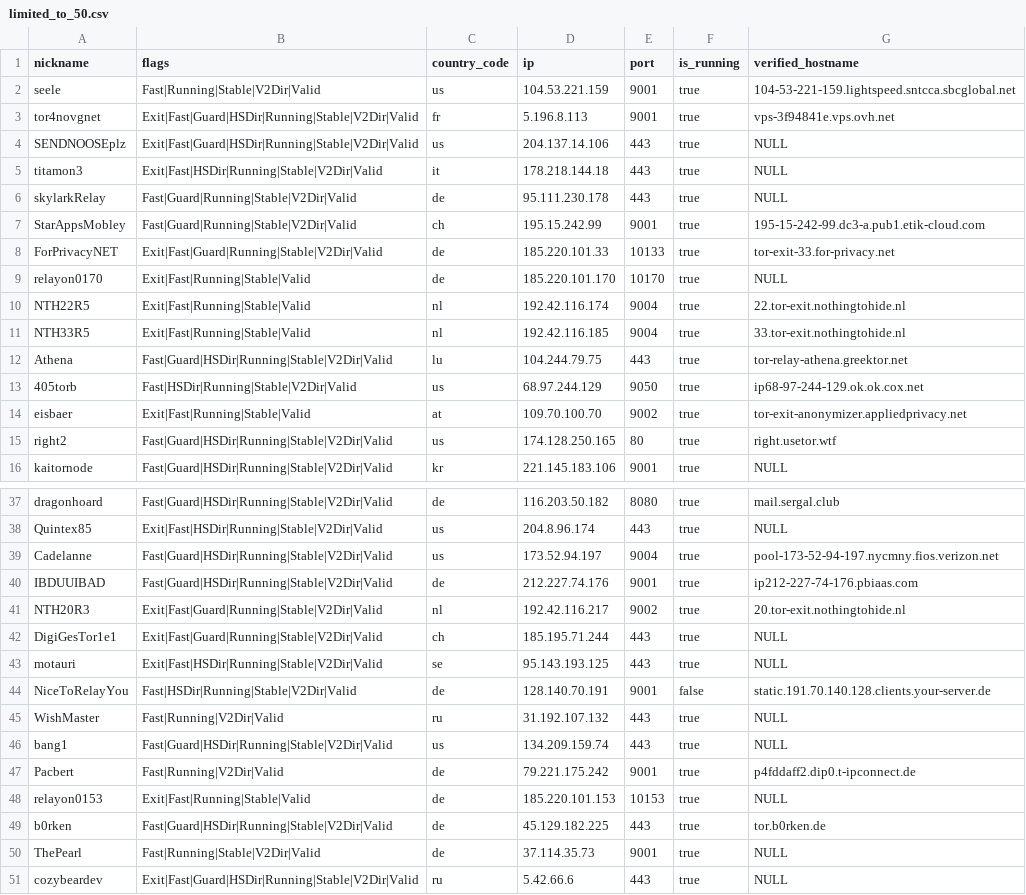
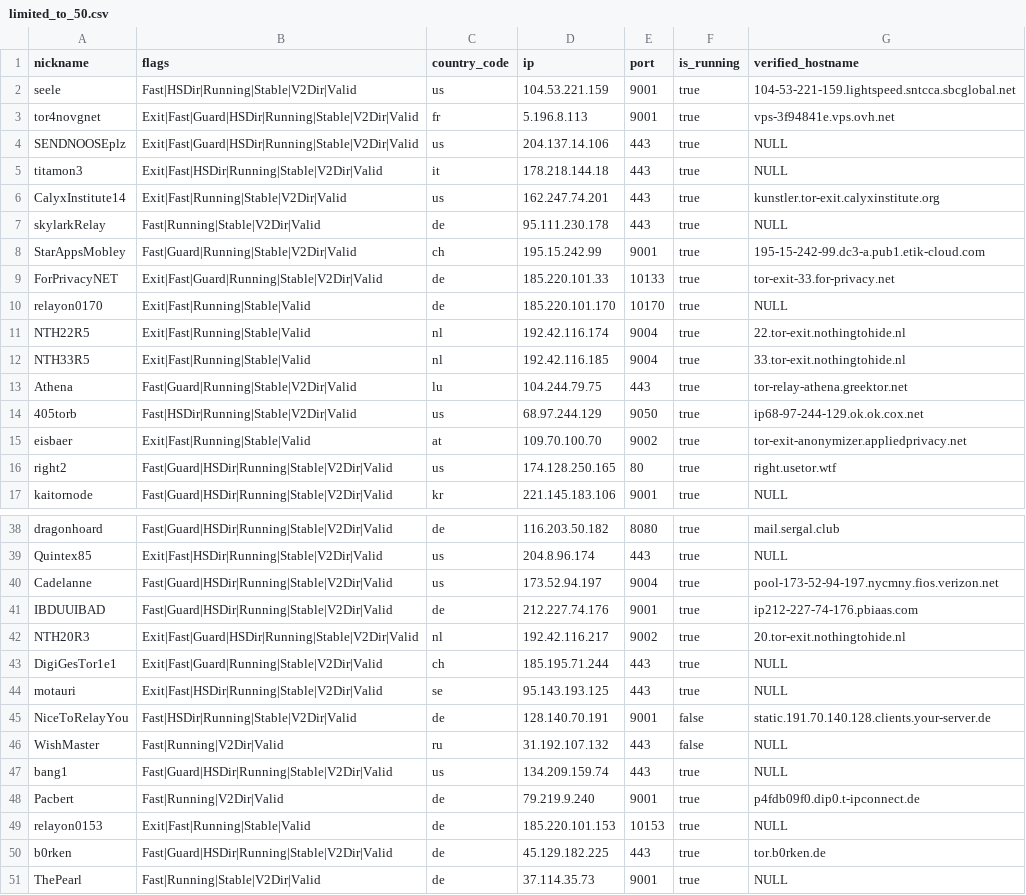
Before and after one commit to t-pol/123-test-abort, a CSV file: limited_to_50.csv, drawn as a sheet; only a part is shown, gaps mark what is left out; the diff covers the shown part only.

```diff
--- a/limited_to_50.csv
+++ b/limited_to_50.csv
@@ -1,3 +1,3 @@
 "nickname","flags","country_code","ip","port","is_running","verified_hostname"
-"seele","Fast|Running|Stable|V2Dir|Valid","us","104.53.221.159","9001",true,"104-53-221-159.lightspeed.sntcca.sbcglobal.net"
+"seele","Fast|HSDir|Running|Stable|V2Dir|Valid","us","104.53.221.159","9001",true,"104-53-221-159.lightspeed.sntcca.sbcglobal.net"
 "tor4novgnet","Exit|Fast|Guard|HSDir|Running|Stable|V2Dir|Valid","fr","5.196.8.113","9001",true,"vps-3f94841e.vps.ovh.net"
@@ -5,3 +5,4 @@
 "titamon3","Exit|Fast|HSDir|Running|Stable|V2Dir|Valid","it","178.218.144.18","443",true,"NULL"
-"skylarkRelay","Fast|Guard|Running|Stable|V2Dir|Valid","de","95.111.230.178","443",true,"NULL"
+"CalyxInstitute14","Exit|Fast|Running|Stable|V2Dir|Valid","us","162.247.74.201","443",true,"kunstler.tor-exit.calyxinstitute.org"
+"skylarkRelay","Fast|Running|Stable|V2Dir|Valid","de","95.111.230.178","443",true,"NULL"
 "StarAppsMobley","Fast|Guard|Running|Stable|V2Dir|Valid","ch","195.15.242.99","9001",true,"195-15-242-99.dc3-a.pub1.etik-cloud.com"
@@ -11,3 +12,3 @@
 "NTH33R5","Exit|Fast|Running|Stable|Valid","nl","192.42.116.185","9004",true,"33.tor-exit.nothingtohide.nl"
-"Athena","Fast|Guard|HSDir|Running|Stable|V2Dir|Valid","lu","104.244.79.75","443",true,"tor-relay-athena.greektor.net"
+"Athena","Fast|Guard|Running|Stable|V2Dir|Valid","lu","104.244.79.75","443",true,"tor-relay-athena.greektor.net"
 "405torb","Fast|HSDir|Running|Stable|V2Dir|Valid","us","68.97.244.129","9050",true,"ip68-97-244-129.ok.ok.cox.net"
@@ -40,3 +41,3 @@
 "IBDUUIBAD","Fast|Guard|HSDir|Running|Stable|V2Dir|Valid","de","212.227.74.176","9001",true,"ip212-227-74-176.pbiaas.com"
-"NTH20R3","Exit|Fast|Guard|Running|Stable|V2Dir|Valid","nl","192.42.116.217","9002",true,"20.tor-exit.nothingtohide.nl"
+"NTH20R3","Exit|Fast|Guard|HSDir|Running|Stable|V2Dir|Valid","nl","192.42.116.217","9002",true,"20.tor-exit.nothingtohide.nl"
 "DigiGesTor1e1","Exit|Fast|Guard|Running|Stable|V2Dir|Valid","ch","185.195.71.244","443",true,"NULL"
@@ -44,5 +45,5 @@
 "NiceToRelayYou","Fast|HSDir|Running|Stable|V2Dir|Valid","de","128.140.70.191","9001",false,"static.191.70.140.128.clients.your-server.de"
-"WishMaster","Fast|Running|V2Dir|Valid","ru","31.192.107.132","443",true,"NULL"
+"WishMaster","Fast|Running|V2Dir|Valid","ru","31.192.107.132","443",false,"NULL"
 "bang1","Fast|Guard|HSDir|Running|Stable|V2Dir|Valid","us","134.209.159.74","443",true,"NULL"
-"Pacbert","Fast|Running|V2Dir|Valid","de","79.221.175.242","9001",true,"p4fddaff2.dip0.t-ipconnect.de"
+"Pacbert","Fast|Running|V2Dir|Valid","de","79.219.9.240","9001",true,"p4fdb09f0.dip0.t-ipconnect.de"
 "relayon0153","Exit|Fast|Running|Stable|Valid","de","185.220.101.153","10153",true,"NULL"
@@ -50,2 +51 @@
 "ThePearl","Fast|Running|Stable|V2Dir|Valid","de","37.114.35.73","9001",true,"NULL"
-"cozybeardev","Exit|Fast|Guard|HSDir|Running|Stable|V2Dir|Valid","ru","5.42.66.6","443",true,"NULL"
```
Also changed, not shown: 1 edited cell elsewhere in this file, tor_feed.csv, 1 other file.
